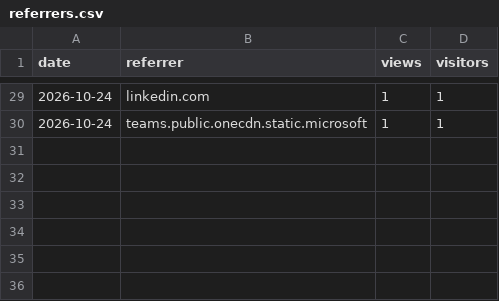
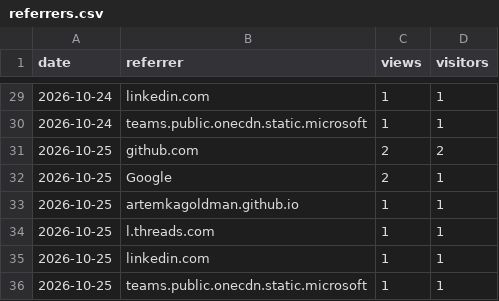
Before and after one commit to ArtemkaGoldMan/ContextSwitcher, a CSV file: referrers.csv, drawn as a sheet; only a part is shown, gaps mark what is left out; the diff names each change by its address in the sheet, - before the commit and + after, or states it on an @@ line.

```diff
--- a/referrers.csv
+++ b/referrers.csv
+row 31: 2026-10-25 | github.com | 2 | 2
+row 32: 2026-10-25 | Google | 2 | 1
+row 33: 2026-10-25 | artemkagoldman.github.io | 1 | 1
+row 34: 2026-10-25 | l.threads.com | 1 | 1
+row 35: 2026-10-25 | linkedin.com | 1 | 1
+row 36: 2026-10-25 | teams.public.onecdn.static.microsoft | 1 | 1
```
Also changed, not shown: clones.csv, downloads.csv, 4 other files.
